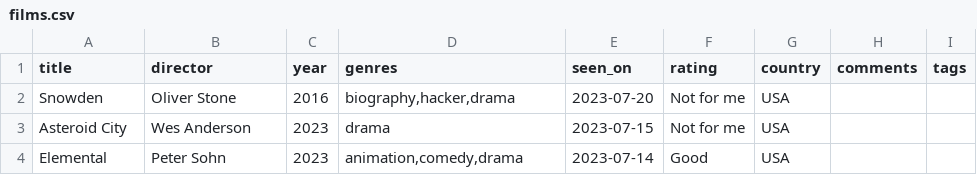
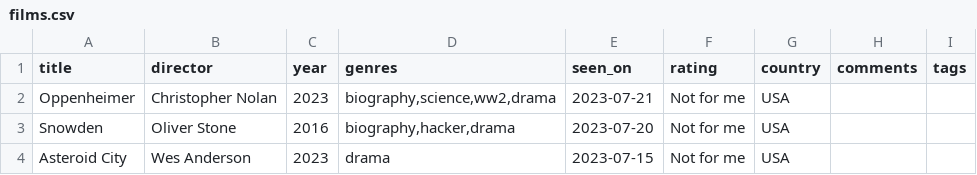
Before and after one commit to rfsan/collections, a CSV file: data/films.csv, drawn as a sheet; only a part is shown; the shorter side is filled out with more unchanged rows; the diff names each change by its address in the sheet, - before the commit and + after, or states it on an @@ line.

Commit message:
Update films.csv

```diff
--- a/data/films.csv
+++ b/data/films.csv
+row 2: Oppenheimer | Christopher Nolan | 2023 | biography,science,ww2,drama | 2023-07-21 | Not for me | USA
```
